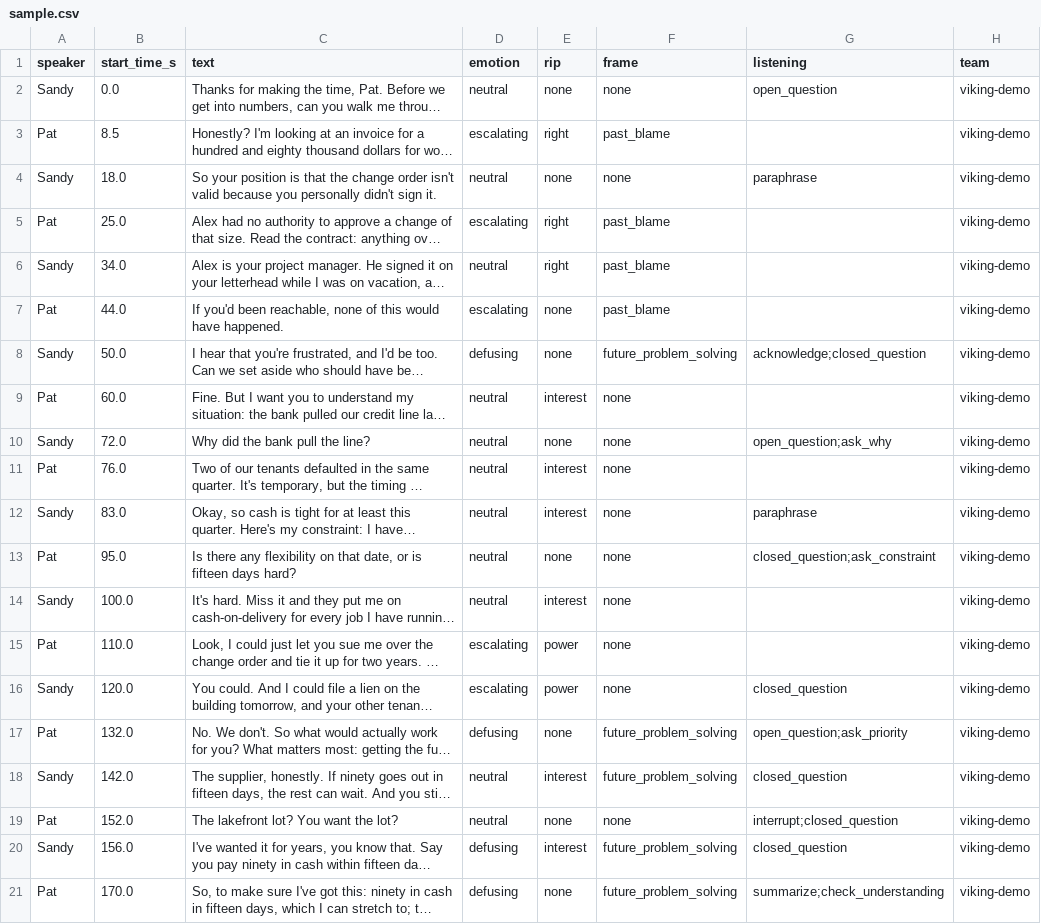
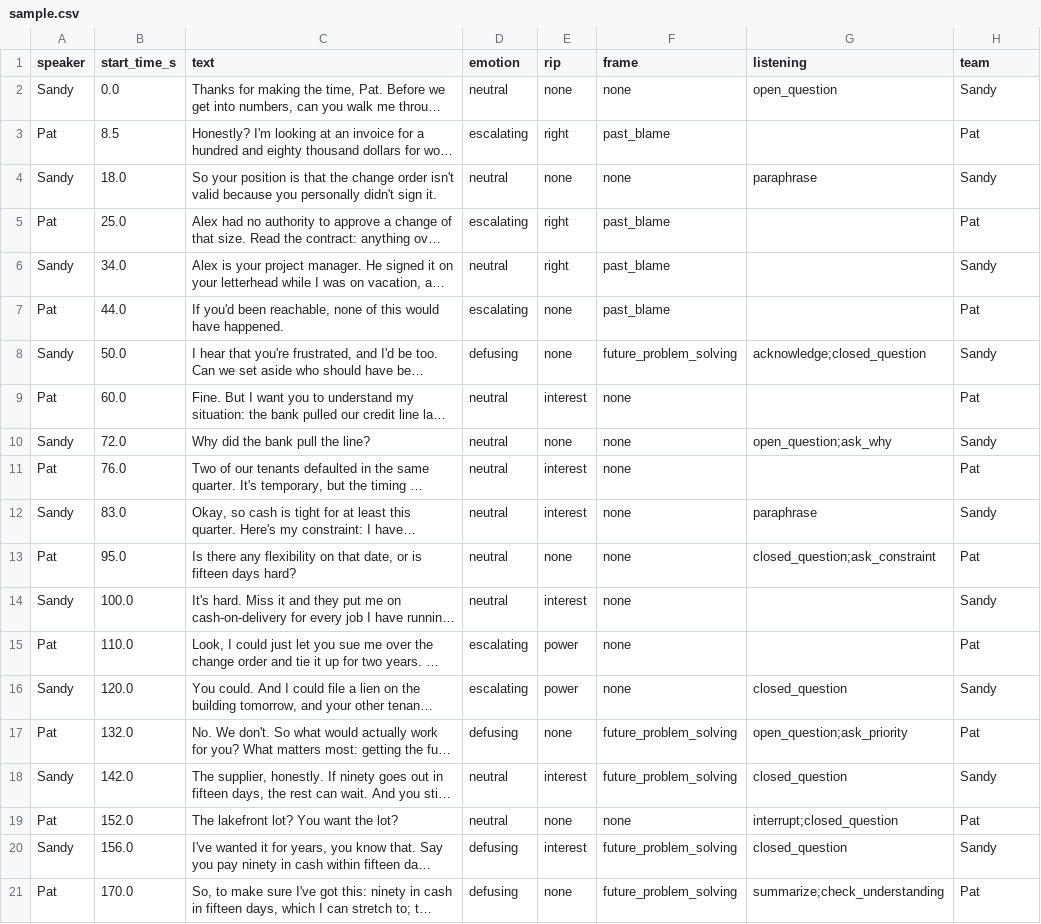
Before and after one commit to tiilt-lab/blinc-dashboard, a CSV file: tools/coding_eval/sample.csv, drawn as a sheet; long unchanged cells end in …; the diff names each change by its address in the sheet, - before the commit and + after, or states it on an @@ line.

Commit message:
coding_eval: twelve gold-coded Viking scenarios, run_all, reviewer workbook
Twelve scripted negotiations (two scripts each of instructed anger, rights
debate, power spiral, interest-based, messy realistic speech, mixed team
dynamics; 30-36 lines, both teams, codebook viking-v2) under scenarios/, so
the model can be checked on more than the 20-line sample.

eval.py chunks per optional `session` column instead of per `team`: team is
the speaker's side (Pat or Sandy) for the roll-up and must never split a
transcript, since the model has to see both sides to code either. sample.csv
now carries team per speaker.

run_all.py codes every scenario and prints a table with a pooled row;
build_review_xlsx.py turns the results into the workbook for Prof. Wang (one
sheet per scenario with our codes beside the model's and an Agree? formula,
agreement summary with live counts, roll-ups as COUNTIFS, timeline and
opening moves from the engine, conventions to settle, hand-coding template
with dropdowns).

Pooled over 406 lines against the local 27B model: emotion kappa 0.70, RIP
0.76, frame 0.70, listening micro-F1 0.77. The recurring disagreements are
convention questions (defusing vs neutral on proposals and closing
summaries, interest vs none on proposals that mention needs, frame on dry
rebuttals and on confirmations of a proposal) and are listed on the
Conventions sheet for her decision.

```diff
--- a/tools/coding_eval/sample.csv
+++ b/tools/coding_eval/sample.csv
-H2 (team): viking-demo
+H2 (team): Sandy
-H3 (team): viking-demo
+H3 (team): Pat
-H4 (team): viking-demo
+H4 (team): Sandy
-H5 (team): viking-demo
+H5 (team): Pat
-H6 (team): viking-demo
+H6 (team): Sandy
-H7 (team): viking-demo
+H7 (team): Pat
-H8 (team): viking-demo
+H8 (team): Sandy
-H9 (team): viking-demo
+H9 (team): Pat
-H10 (team): viking-demo
+H10 (team): Sandy
-H11 (team): viking-demo
+H11 (team): Pat
-H12 (team): viking-demo
+H12 (team): Sandy
-H13 (team): viking-demo
+H13 (team): Pat
-H14 (team): viking-demo
+H14 (team): Sandy
-H15 (team): viking-demo
+H15 (team): Pat
-H16 (team): viking-demo
+H16 (team): Sandy
-H17 (team): viking-demo
+H17 (team): Pat
-H18 (team): viking-demo
+H18 (team): Sandy
-H19 (team): viking-demo
+H19 (team): Pat
-H20 (team): viking-demo
+H20 (team): Sandy
-H21 (team): viking-demo
+H21 (team): Pat
```
Also changed, not shown: 17 other files.
